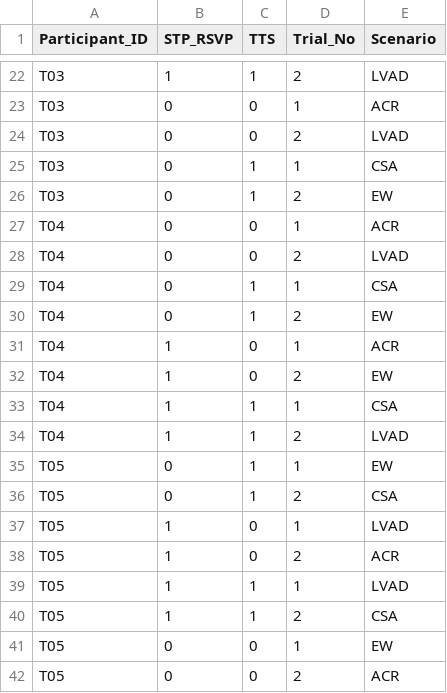
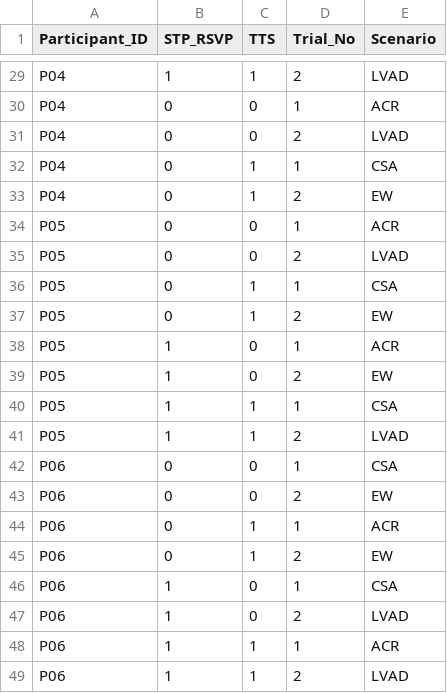
Before and after one commit to shh1v/NDRRI-Data-Analysis, a CSV file: Data/Scenario.csv, drawn as a sheet; only a part is shown, gaps mark what is left out; removed rows and columns are numbered as before the commit, all else as after; the diff covers the shown part only; the diff names each change by its address in the sheet, - before the commit and + after, or states it on an @@ line.

```diff
--- a/Data/Scenario.csv
+++ b/Data/Scenario.csv
-A29:A33 (Participant_ID): T03
+A29:A33 (Participant_ID): P04
-A34:A41 (Participant_ID): T04
+A34:A41 (Participant_ID): P05
+row 42: P06 | 0 | 0 | 1 | CSA
+row 43: P06 | 0 | 0 | 2 | EW
-A44:A49 (Participant_ID): T05
+A44:A49 (Participant_ID): P06
-E44 (Scenario): EW
+E44 (Scenario): ACR
-E45 (Scenario): CSA
+E45 (Scenario): EW
-E46 (Scenario): LVAD
+E46 (Scenario): CSA
-E47 (Scenario): ACR
+E47 (Scenario): LVAD
-E48 (Scenario): LVAD
+E48 (Scenario): ACR
-E49 (Scenario): CSA
+E49 (Scenario): LVAD
-row 41: T05 | 0 | 0 | 1 | EW
-row 42: T05 | 0 | 0 | 2 | ACR
```
Also changed, not shown: 7 added rows and 24 edited cells elsewhere in this file, Data/CollisionData.csv, Data/ReactionTimes.csv, 17 other files.
